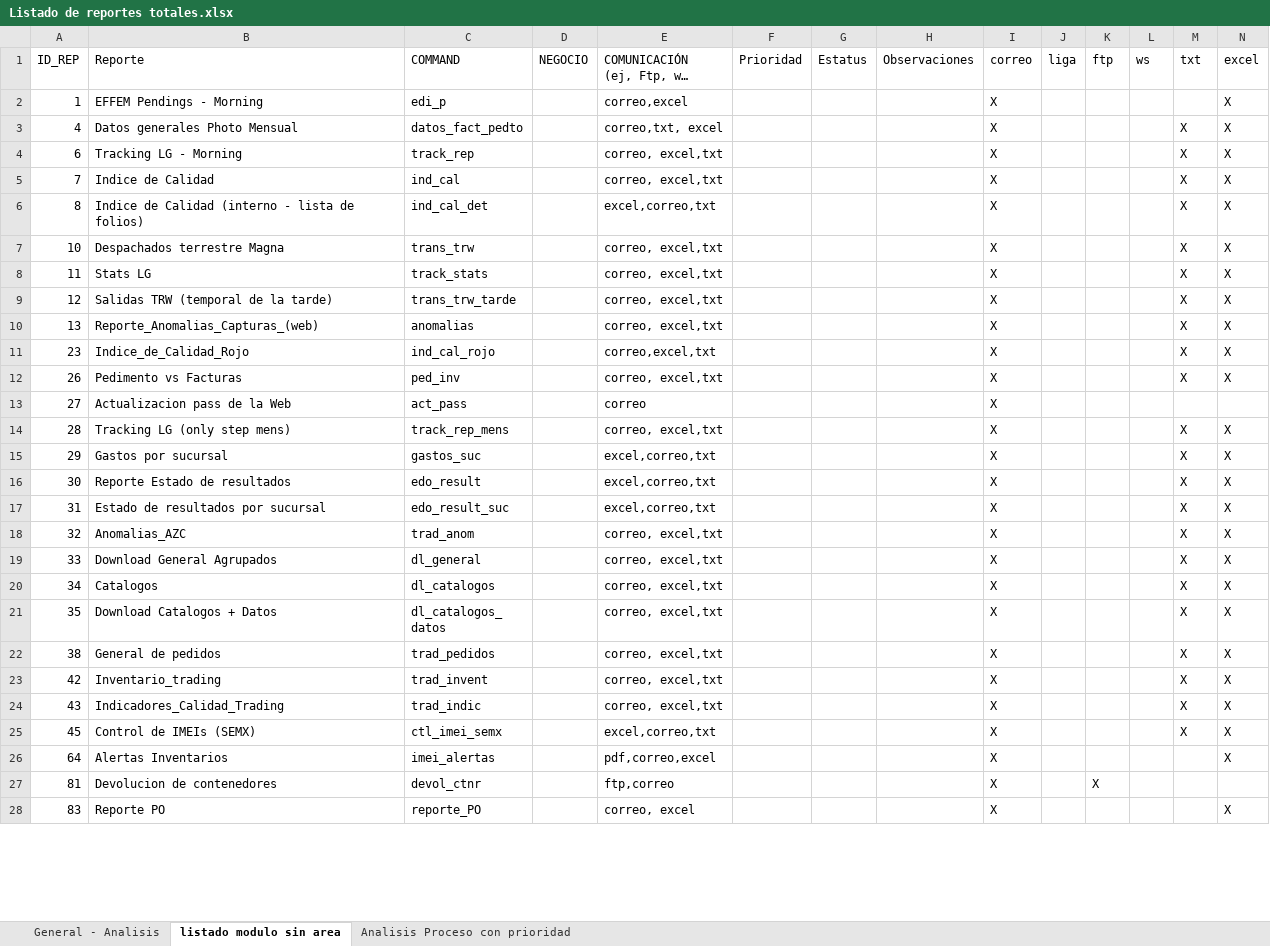
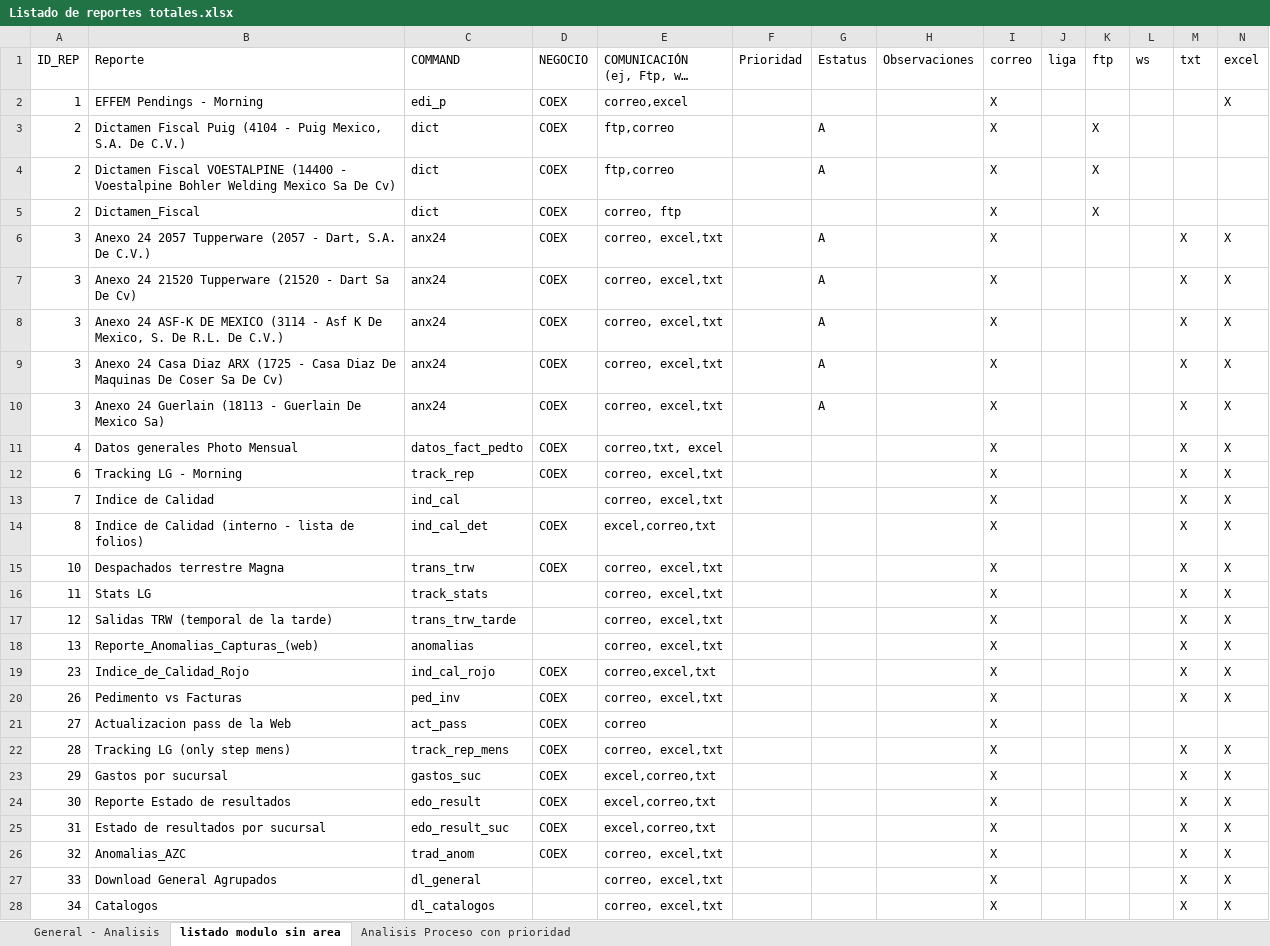
Before and after one commit to EnrikeMendez/migracion_spooler, an Excel workbook: 00-Documentacion/Listado de reportes totales.xlsx, sheet listado modulo sin area, drawn as a sheet; only a part is shown; the shorter side is filled out with more unchanged rows; long unchanged cells end in …; values as stored, in another font and other column widths than the file's, no cell formats; addresses are those after the commit; rows hold the shown columns only; the diff covers the shown part only; the diff names each change by its address in the sheet, - before the commit and + after, or states it on an @@ line.

```diff
--- a/00-Documentacion/Listado de reportes totales.xlsx (sheet listado modulo sin area)
+++ b/00-Documentacion/Listado de reportes totales.xlsx (sheet listado modulo sin area)
-D2 (NEGOCIO): (empty)
+D2 (NEGOCIO): COEX
+row 3: 2 | Dictamen Fiscal Puig (4104 - Puig Mexico, S.A. De C.V.) | dict | COEX | ftp,correo |  | A |  | X |  | X
+row 4: 2 | Dictamen Fiscal VOESTALPINE (14400 - Voestalpine Bohler Welding Mexico Sa De Cv) | dict | COEX | ftp,correo |  | A |  | X |  | X
+row 5: 2 | Dictamen_Fiscal | dict | COEX | correo, ftp |  |  |  | X |  | X
+row 6: 3 | Anexo 24 2057 Tupperware (2057 - Dart, S.A. De C.V.) | anx24 | COEX | correo, excel,txt |  | A |  | X |  |  |  | X | X
+row 7: 3 | Anexo 24 21520 Tupperware (21520 - Dart Sa De Cv) | anx24 | COEX | correo, excel,txt |  | A |  | X |  |  |  | X | X
+row 8: 3 | Anexo 24 ASF-K DE MEXICO (3114 - Asf K De Mexico, S. De R.L. De C.V.) | anx24 | COEX | correo, excel,txt |  | A |  | X |  |  |  | X | X
+row 9: 3 | Anexo 24 Casa Diaz ARX (1725 - Casa Diaz De Maquinas De Coser Sa De Cv) | anx24 | COEX | correo, excel,txt |  | A |  | X |  |  |  | X | X
+row 10: 3 | Anexo 24 Guerlain (18113 - Guerlain De Mexico Sa) | anx24 | COEX | correo, excel,txt |  | A |  | X |  |  |  | X | X
-D11:D12 (NEGOCIO): (empty)
+D11:D12 (NEGOCIO): COEX
-D14:D15 (NEGOCIO): (empty)
+D14:D15 (NEGOCIO): COEX
-D19:D26 (NEGOCIO): (empty)
+D19:D26 (NEGOCIO): COEX
```
Also changed, not shown: 15 edited cells elsewhere in this sheet, sheet General - Analisis, cell formats, 1 other file.
